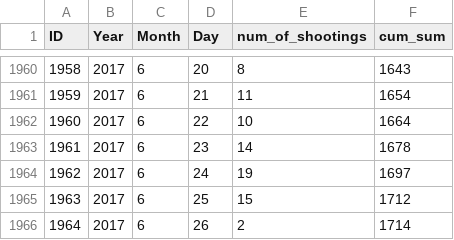
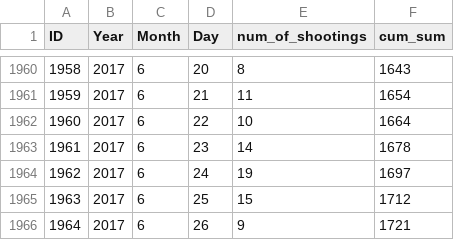
Before and after one commit to ryanbmarx/shooting-homicide-victims, a CSV file: data/raw-dates.csv, drawn as a sheet; only a part is shown, gaps mark what is left out.

Commit message:
rebuilt with fresh data

```diff
--- a/data/raw-dates.csv
+++ b/data/raw-dates.csv
@@ -1965,2 +1965,2 @@ ID,Year,Month,Day,num_of_shootings,cum_sum
 1963,2017,6,25,15,1712
-1964,2017,6,26,2,1714
+1964,2017,6,26,9,1721
```
Also changed, not shown: 2 other files.
